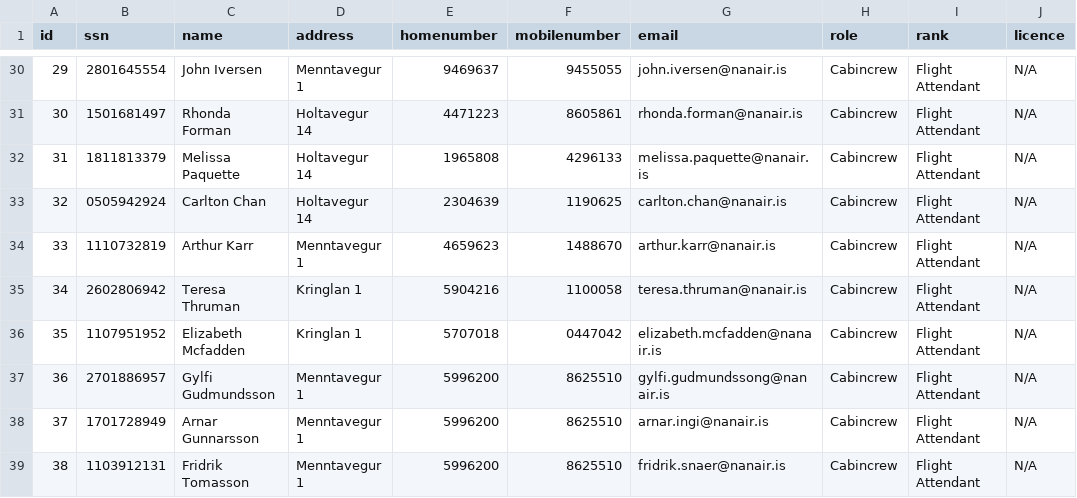
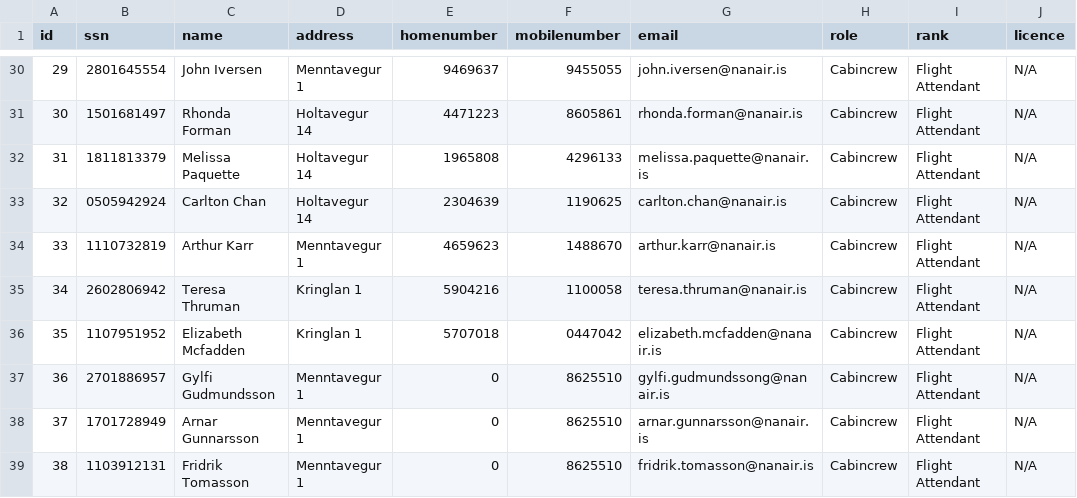
Before and after one commit to irmalexandra/vln1_chuck_nan, a CSV file: code/repo/employees.csv, drawn as a sheet; only a part is shown, gaps mark what is left out.

```diff
--- a/code/repo/employees.csv
+++ b/code/repo/employees.csv
@@ -36,4 +36,4 @@ id,ssn,name,address,homenumber,mobilenumber,email,role,rank,licence
 35,1107951952,Elizabeth Mcfadden,Kringlan 1,5707018,0447042,elizabeth.mcfadden@nanair.is,Cabincrew,Flight Attendant,N/A
-36,2701886957,Gylfi Gudmundsson,Menntavegur 1, 5996200,8625510,gylfi.gudmundssong@nanair.is,Cabincrew,Flight Attendant,N/A
-37,1701728949,Arnar Gunnarsson,Menntavegur 1, 5996200,8625510,arnar.ingi@nanair.is,Cabincrew,Flight Attendant,N/A
-38,1103912131,Fridrik Tomasson,Menntavegur 1, 5996200,8625510,fridrik.snaer@nanair.is,Cabincrew,Flight Attendant,N/A
+36,2701886957,Gylfi Gudmundsson,Menntavegur 1,0,8625510,gylfi.gudmundssong@nanair.is,Cabincrew,Flight Attendant,N/A
+37,1701728949,Arnar Gunnarsson,Menntavegur 1,0,8625510,arnar.gunnarsson@nanair.is,Cabincrew,Flight Attendant,N/A
+38,1103912131,Fridrik Tomasson,Menntavegur 1,0,8625510,fridrik.tomasson@nanair.is,Cabincrew,Flight Attendant,N/A
```
Also changed, not shown: 2 other files.
